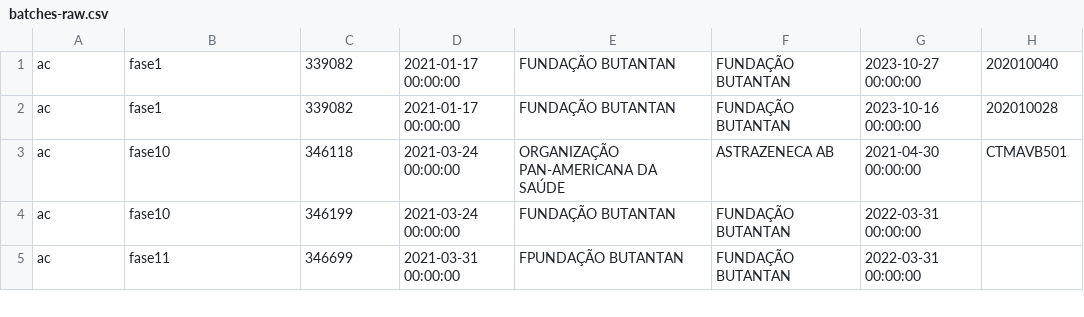
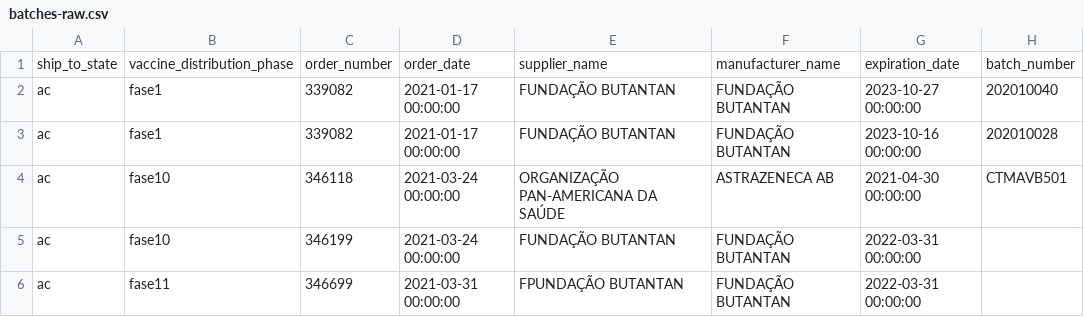
Before and after one commit to mirianbr/vaccine-batches, a CSV file: csv/batches-raw.csv, drawn as a sheet; only a part is shown.

Commit message:
Adding header

```diff
--- a/csv/batches-raw.csv
+++ b/csv/batches-raw.csv
@@ -1 +1,2 @@
+ship_to_state,vaccine_distribution_phase,order_number,order_date,supplier_name,manufacturer_name,expiration_date,batch_number
 ac,fase1,339082,2021-01-17 00:00:00,FUNDAÇÃO BUTANTAN,FUNDAÇÃO BUTANTAN,2023-10-27 00:00:00,202010040
```
